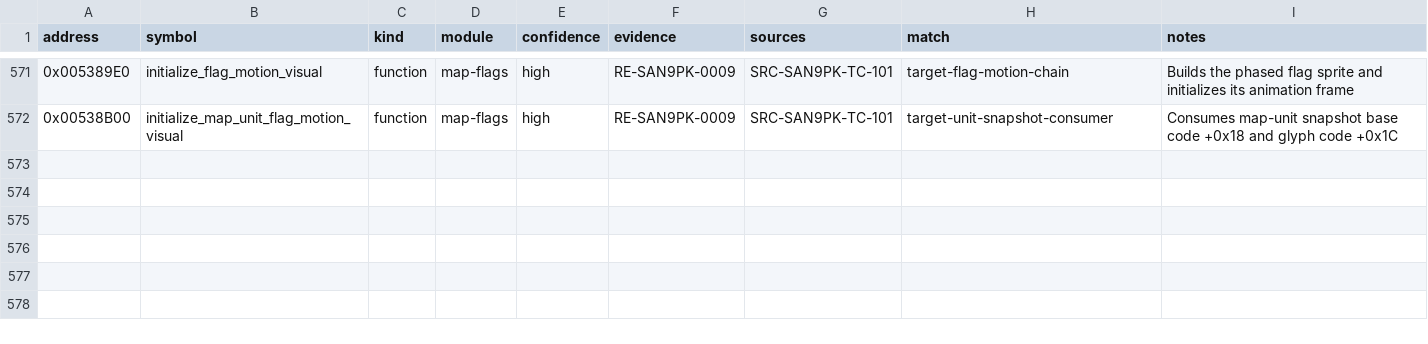
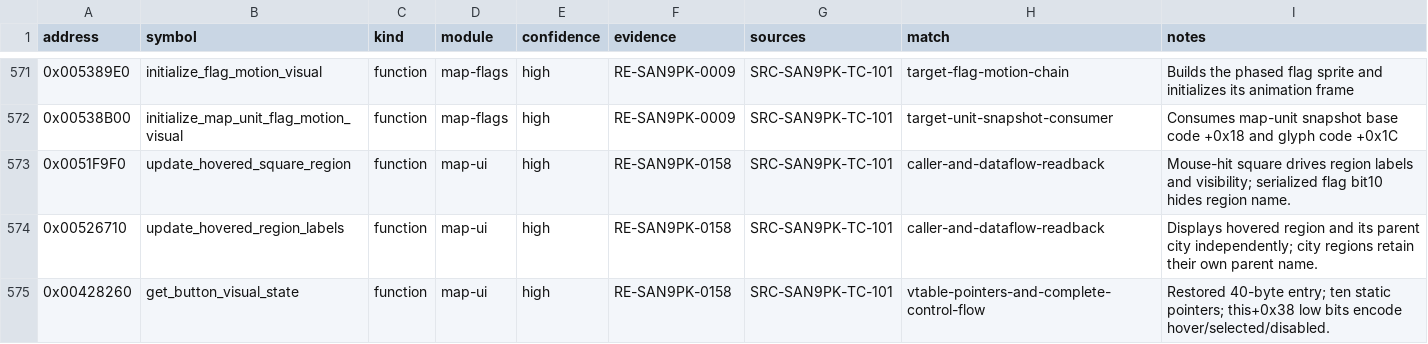
Before and after one commit to cdd1037/san9-remake, a CSV file: research/symbols/san9pk-tc-101.csv, drawn as a sheet; only a part is shown, gaps mark what is left out.

Commit message:
docs(research): synchronize map UI evidence and repair button state entry

```diff
--- a/research/symbols/san9pk-tc-101.csv
+++ b/research/symbols/san9pk-tc-101.csv
@@ -572 +572,4 @@ address,symbol,kind,module,confidence,evidence,sources,match,notes
 0x00538B00,initialize_map_unit_flag_motion_visual,function,map-flags,high,RE-SAN9PK-0009,SRC-SAN9PK-TC-101,target-unit-snapshot-consumer,Consumes map-unit snapshot base code +0x18 and glyph code +0x1C
+0x0051F9F0,update_hovered_square_region,function,map-ui,high,RE-SAN9PK-0158,SRC-SAN9PK-TC-101,caller-and-dataflow-readback,Mouse-hit square drives region labels and visibility; serialized flag bit10 hides region name.
+0x00526710,update_hovered_region_labels,function,map-ui,high,RE-SAN9PK-0158,SRC-SAN9PK-TC-101,caller-and-dataflow-readback,Displays hovered region and its parent city independently; city regions retain their own parent name.
+0x00428260,get_button_visual_state,function,map-ui,high,RE-SAN9PK-0158,SRC-SAN9PK-TC-101,vtable-pointers-and-complete-control-flow,Restored 40-byte entry; ten static pointers; this+0x38 low bits encode hover/selected/disabled.
```
Also changed, not shown: 12 other files.
